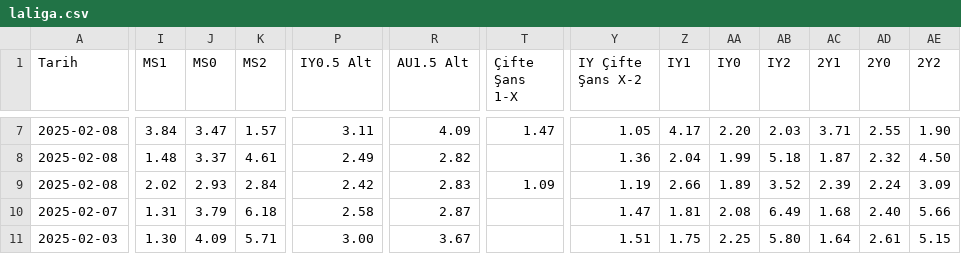
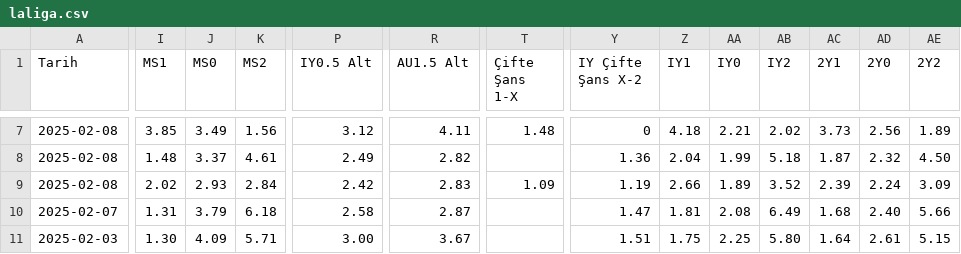
Before and after one commit to analysematchodds/match_odds_csv, a CSV file: laliga.csv, drawn as a sheet; only a part is shown, gaps mark what is left out; the diff covers the shown part only; the diff names each change by its address in the sheet, - before the commit and + after, or states it on an @@ line.

```diff
--- a/laliga.csv
+++ b/laliga.csv
-I7 (MS1): 3.84
+I7 (MS1): 3.85
-J7 (MS0): 3.47
+J7 (MS0): 3.49
-K7 (MS2): 1.57
+K7 (MS2): 1.56
-P7 (IY0.5 Alt): 3.11
+P7 (IY0.5 Alt): 3.12
-R7 (AU1.5 Alt): 4.09
+R7 (AU1.5 Alt): 4.11
-T7 (Çifte Şans 1-X): 1.47
+T7 (Çifte Şans 1-X): 1.48
-Y7 (IY Çifte Şans X-2): 1.05
+Y7 (IY Çifte Şans X-2): 0
-Z7 (IY1): 4.17
+Z7 (IY1): 4.18
-AA7 (IY0): 2.20
+AA7 (IY0): 2.21
-AB7 (IY2): 2.03
+AB7 (IY2): 2.02
-AC7 (2Y1): 3.71
+AC7 (2Y1): 3.73
-AD7 (2Y0): 2.55
+AD7 (2Y0): 2.56
-AE7 (2Y2): 1.90
+AE7 (2Y2): 1.89
```
Also changed, not shown: 40 edited cells elsewhere in this file.
